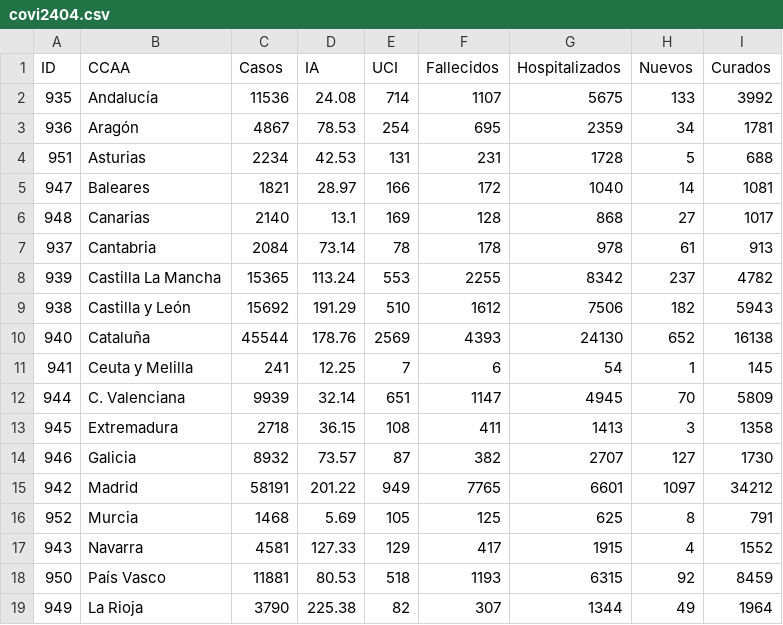
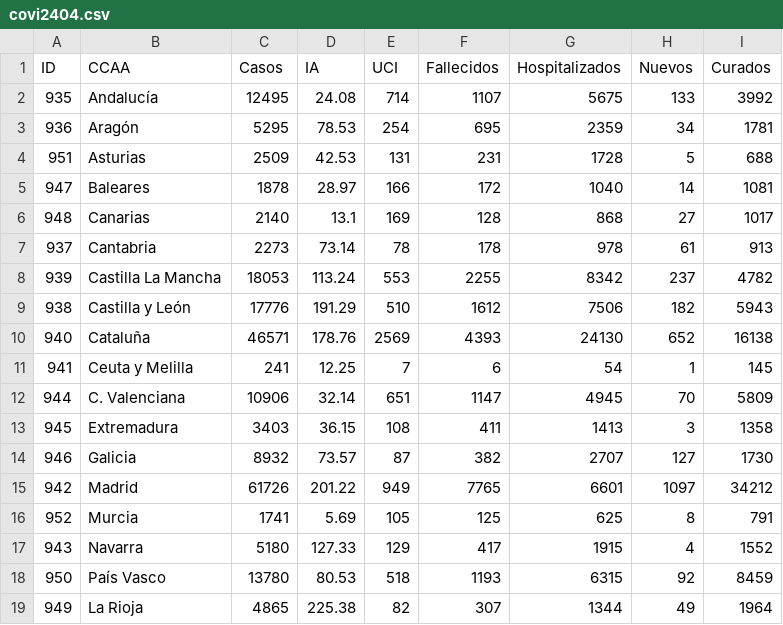
Before and after one commit to Eclectikus/COVID-19, a CSV file: data/covi2404.csv, drawn as a sheet.

Commit message:
Update covi2404.csv

```diff
--- a/data/covi2404.csv
+++ b/data/covi2404.csv
@@ -1,19 +1,19 @@
 ID,CCAA,Casos,IA,UCI,Fallecidos,Hospitalizados,Nuevos,Curados
-935,Andalucía,11536,24.08,714,1107,5675,133,3992
-936,Aragón,4867,78.53,254,695,2359,34,1781
-951,Asturias,2234,42.53,131,231,1728,5,688
-947,Baleares,1821,28.97,166,172,1040,14,1081
+935,Andalucía,12495,24.08,714,1107,5675,133,3992
+936,Aragón,5295,78.53,254,695,2359,34,1781
+951,Asturias,2509,42.53,131,231,1728,5,688
+947,Baleares,1878,28.97,166,172,1040,14,1081
 948,Canarias,2140,13.1,169,128,868,27,1017
-937,Cantabria,2084,73.14,78,178,978,61,913
-939,Castilla La Mancha,15365,113.24,553,2255,8342,237,4782
-938,Castilla y León,15692,191.29,510,1612,7506,182,5943
-940,Cataluña,45544,178.76,2569,4393,24130,652,16138
+937,Cantabria,2273,73.14,78,178,978,61,913
+939,Castilla La Mancha,18053,113.24,553,2255,8342,237,4782
+938,Castilla y León,17776,191.29,510,1612,7506,182,5943
+940,Cataluña,46571,178.76,2569,4393,24130,652,16138
 941,Ceuta y Melilla,241,12.25,7,6,54,1,145
-944,C. Valenciana,9939,32.14,651,1147,4945,70,5809
-945,Extremadura,2718,36.15,108,411,1413,3,1358
+944,C. Valenciana,10906,32.14,651,1147,4945,70,5809
+945,Extremadura,3403,36.15,108,411,1413,3,1358
 946,Galicia,8932,73.57,87,382,2707,127,1730
-942,Madrid,58191,201.22,949,7765,6601,1097,34212
-952,Murcia,1468,5.69,105,125,625,8,791
-943,Navarra,4581,127.33,129,417,1915,4,1552
-950,País Vasco,11881,80.53,518,1193,6315,92,8459
-949,La Rioja,3790,225.38,82,307,1344,49,1964
+942,Madrid,61726,201.22,949,7765,6601,1097,34212
+952,Murcia,1741,5.69,105,125,625,8,791
+943,Navarra,5180,127.33,129,417,1915,4,1552
+950,País Vasco,13780,80.53,518,1193,6315,92,8459
+949,La Rioja,4865,225.38,82,307,1344,49,1964
```
